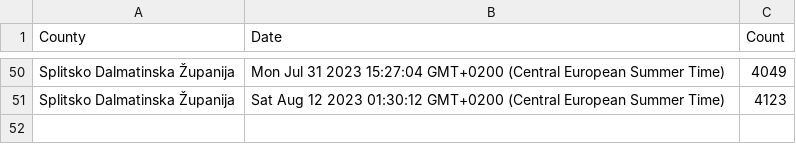
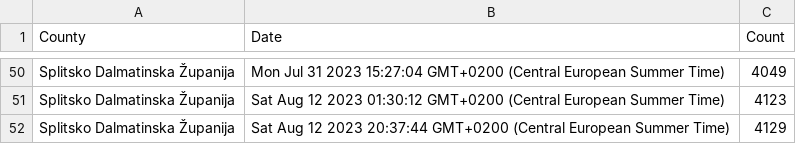
Before and after one commit to curkovicf/real-estate, a CSV file: data/flat/splitsko_dalmatinska_zupanija.csv, drawn as a sheet; only a part is shown, gaps mark what is left out; the diff names each change by its address in the sheet, - before the commit and + after, or states it on an @@ line.

```diff
--- a/data/flat/splitsko_dalmatinska_zupanija.csv
+++ b/data/flat/splitsko_dalmatinska_zupanija.csv
+row 52: Splitsko Dalmatinska Županija | Sat Aug 12 2023 20:37:44 GMT+0200 (Central European Summer Time) | 4129
```
Also changed, not shown: data/flat/grad_zagreb.csv, data/flat/zadarska_zupanija.csv, 3 other files.
